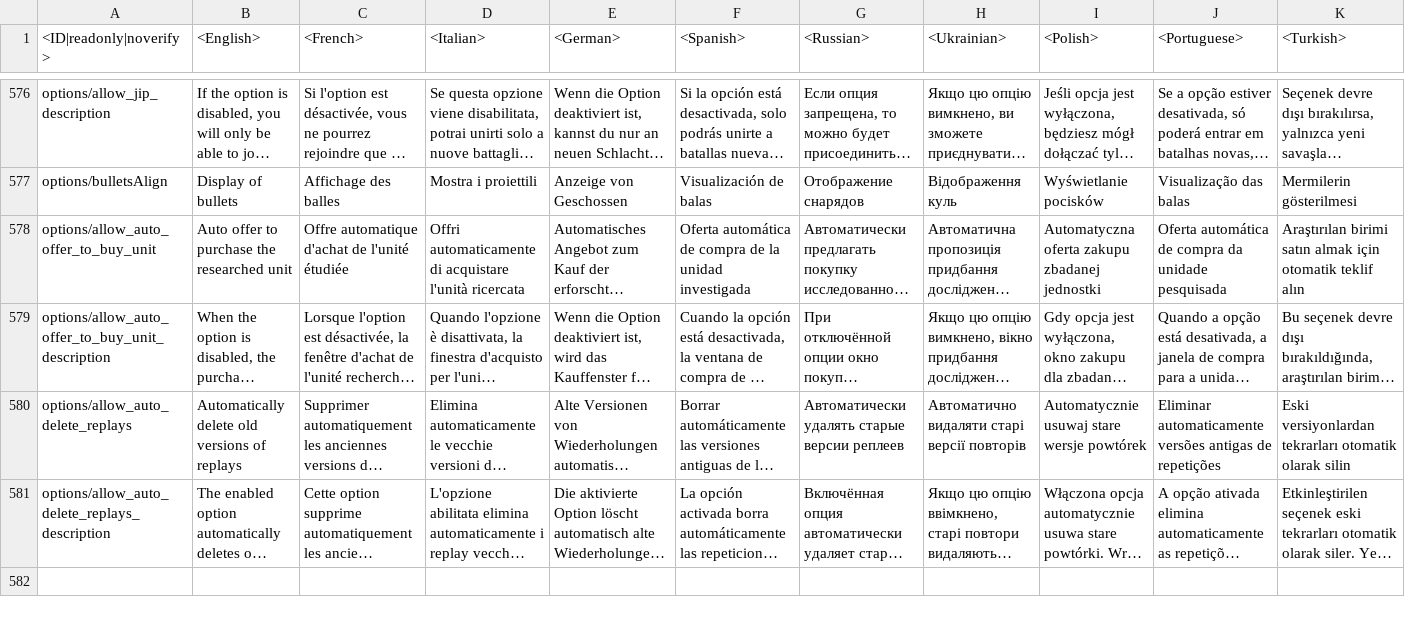
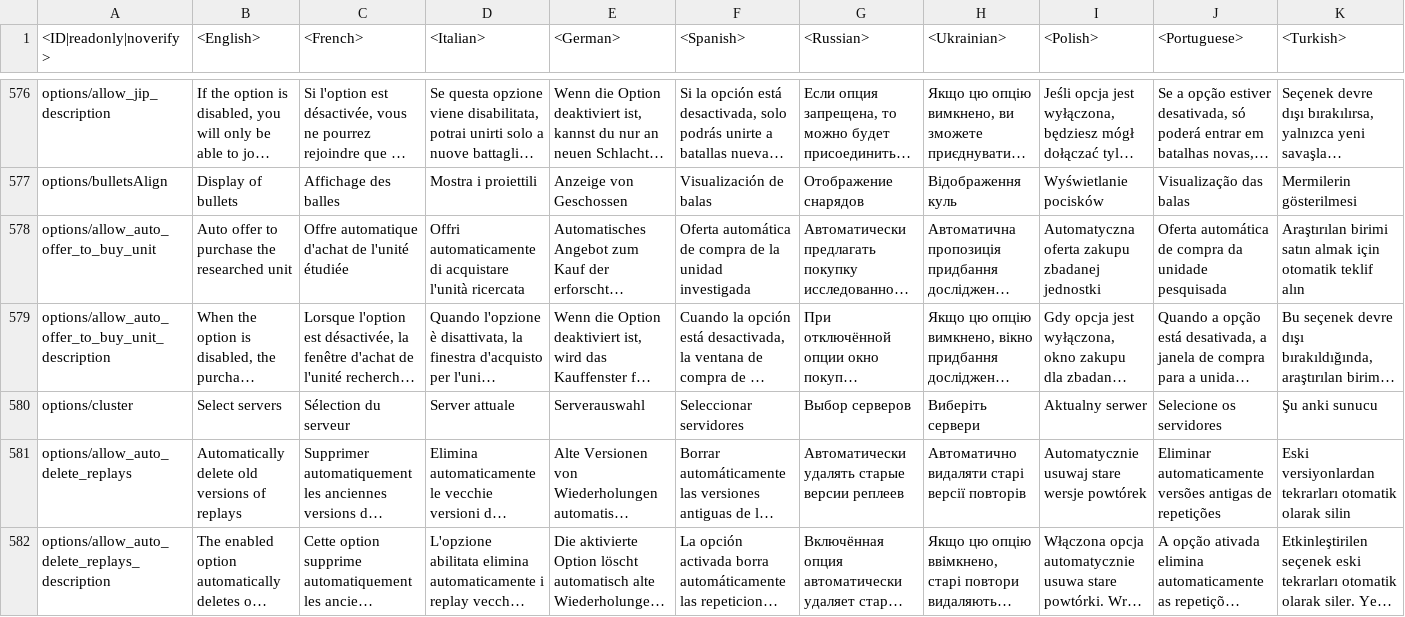
Before and after one commit to gszabi99/War-Thunder-Mobile-Datamine, a CSV file: lang.vromfs.bin_u/lang/menu_options.csv, drawn as a sheet; only a part is shown, gaps mark what is left out; long unchanged cells end in …; rows hold the shown columns only; the diff names each change by its address in the sheet, - before the commit and + after, or states it on an @@ line.

```diff
--- a/lang.vromfs.bin_u/lang/menu_options.csv
+++ b/lang.vromfs.bin_u/lang/menu_options.csv
+row 580: options/cluster | Select servers | Sélection du serveur | Server attuale | Serverauswahl | Seleccionar servidores | Выбор серверов | Виберіть сервери | Aktualny serwer | Selecione os servidores | Şu anki sunucu
```
Also changed, not shown: lang.vromfs.bin_u/lang/decals.csv, lang.vromfs.bin_u/lang/units.csv, 35 other files.
